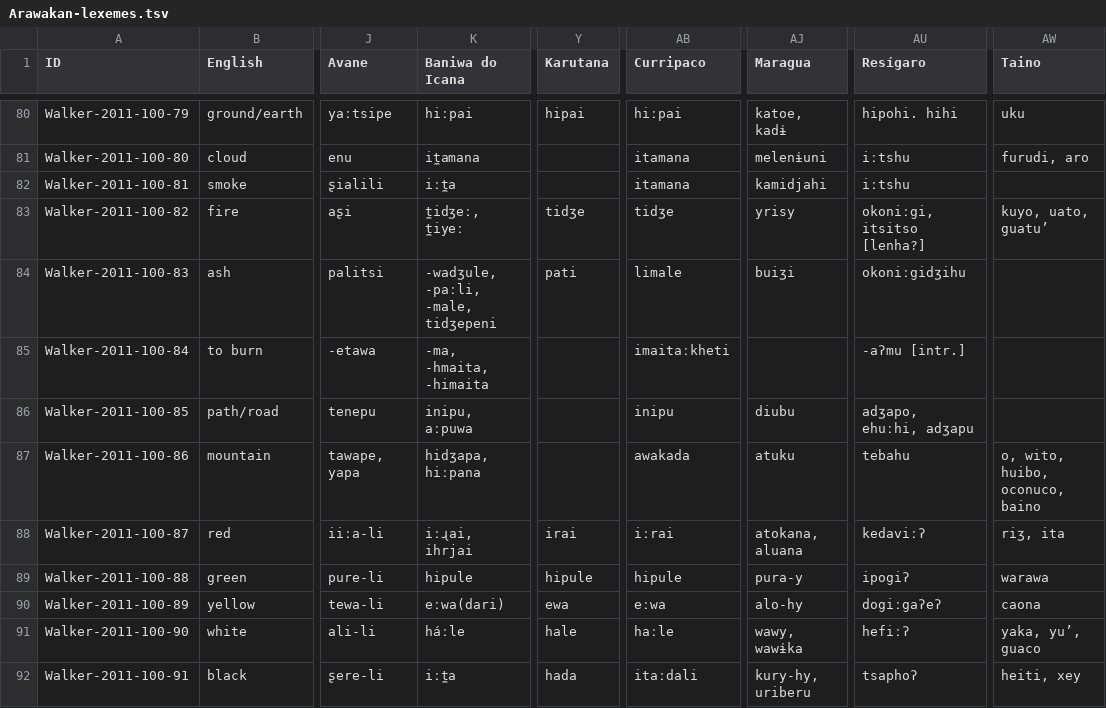
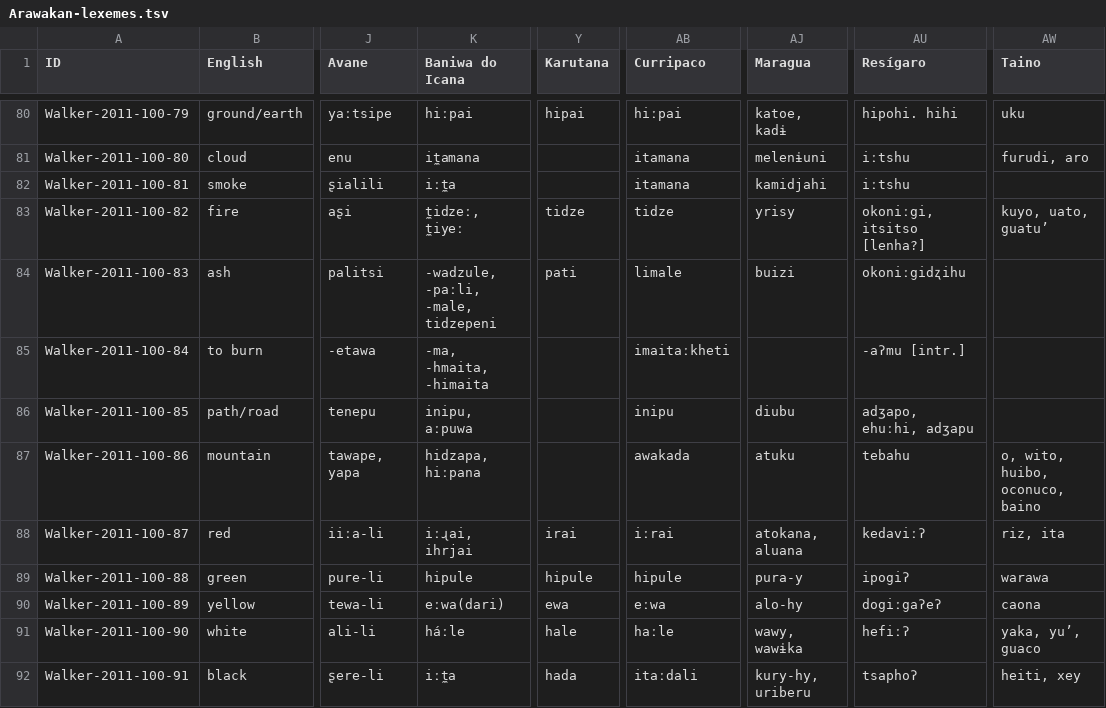
Before and after one commit to lexibank/walkerarawakan, a TSV file: raw/Arawakan-lexemes.tsv, drawn as a sheet; only a part is shown, gaps mark what is left out; the diff covers the shown part only; the diff names each change by its address in the sheet, - before the commit and + after, or states it on an @@ line.

```diff
--- a/raw/Arawakan-lexemes.tsv
+++ b/raw/Arawakan-lexemes.tsv
-K83 (Baniwa do Icana): t̼idʒeː, t̼iyeː
+K83 (Baniwa do Icana): t̼idzeː, t̼iyeː
-Y83 (Karutana): tidʒe
+Y83 (Karutana): tidze
-AB83 (Curripaco): tidʒe
+AB83 (Curripaco): tidze
-K84 (Baniwa do Icana): -wadʒule, -paːli, -male, tidʒepeni
+K84 (Baniwa do Icana): -wadzule, -paːli, -male, tidzepeni
-AJ84 (Maragua): buiʒi
+AJ84 (Maragua): buizi
-AU84 (Resígaro): okoniːgidʒihu
+AU84 (Resígaro): okoniːgidʐihu
-K87 (Baniwa do Icana): hidʒapa, hiːpana
+K87 (Baniwa do Icana): hidzapa, hiːpana
-AW88 (Taino): riʒ, ita
+AW88 (Taino): riz, ita
```
Also changed, not shown: 46 edited cells elsewhere in this file, etc/orthography.tsv, 4 other files.
